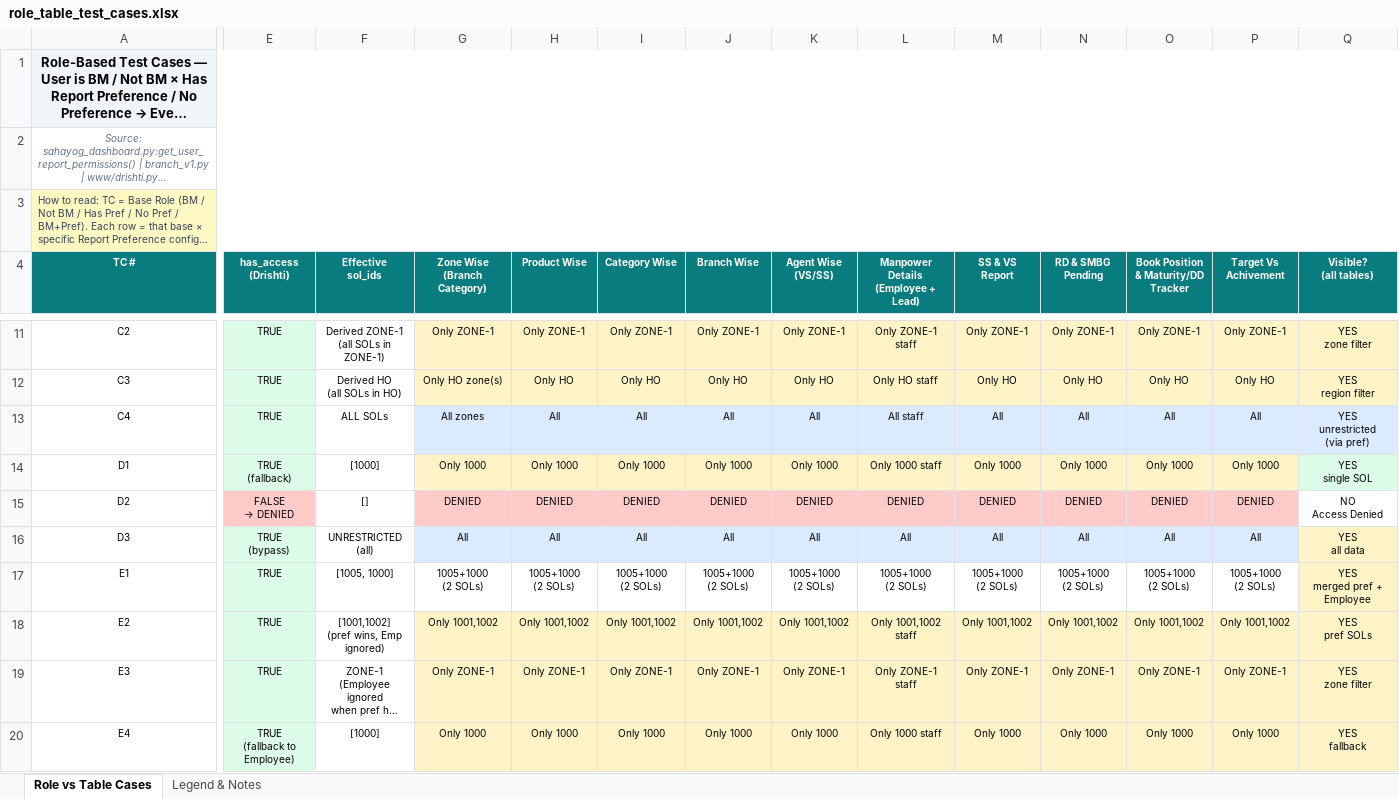
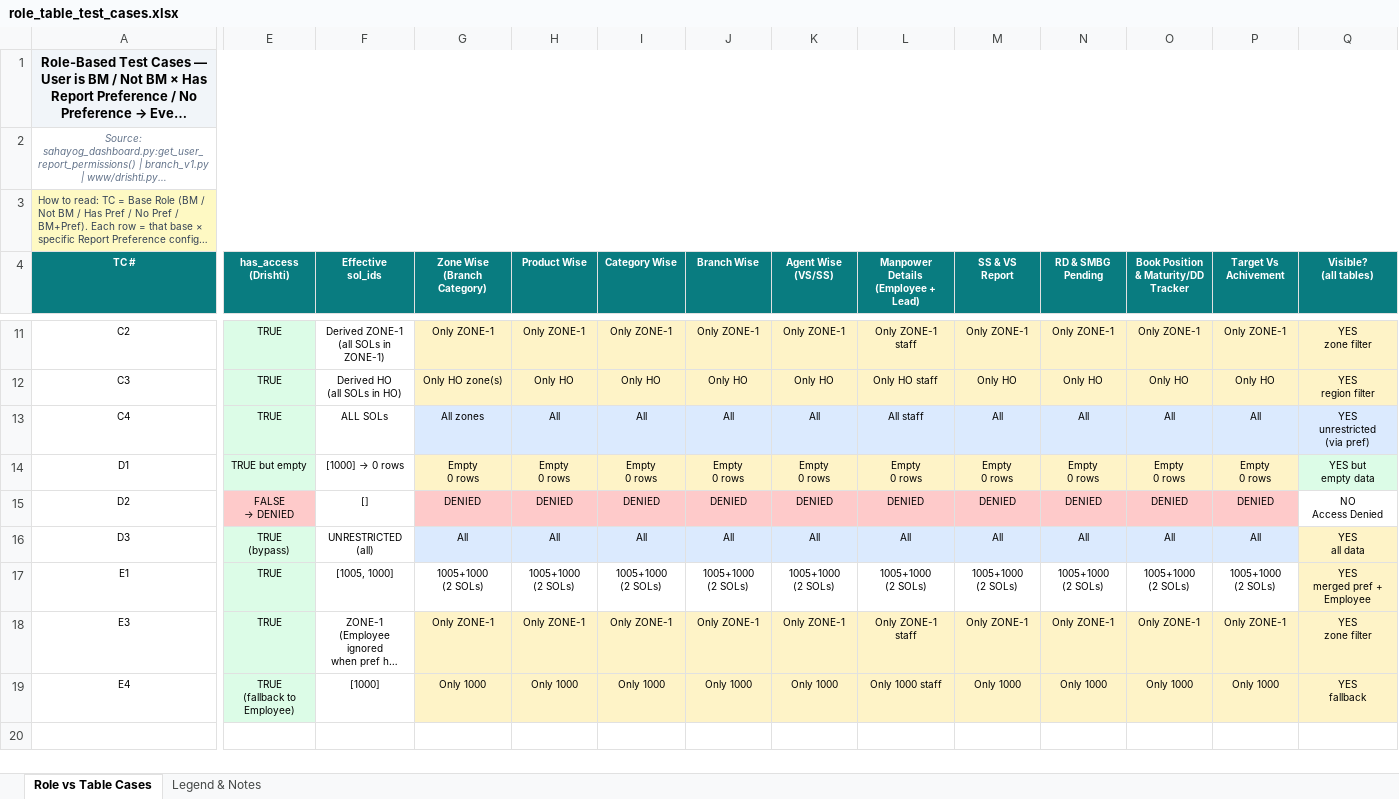
Before and after one commit to iamfaijank/fincbs_report, an Excel workbook: role_table_test_cases.xlsx, sheet Role vs Table Cases, drawn as a sheet; only a part is shown, gaps mark what is left out; long unchanged cells end in …; values as stored, in another font and other column widths than the file's, no borders; rows hold the shown columns only; ↵ is a line break in a cell; the diff names each change by its address in the sheet, - before the commit and + after, or states it on an @@ line.

Commit message:
chore: delete E2 (duplicate of E1) and update D1 to show empty data
- E2 removed: same scenario as E1 (BM + has pref sols), now only E1 remains
- D1 updated: BM no pref with sahayog_branch shows empty/0 rows data

```diff
--- a/role_table_test_cases.xlsx (sheet Role vs Table Cases)
+++ b/role_table_test_cases.xlsx (sheet Role vs Table Cases)
-E14 (has_access (Drishti)): TRUE ↵ (fallback)
+E14 (has_access (Drishti)): TRUE but empty
@@ F14 (Effective sol_ids): [1000] → [1000] → 0 rows @@
-G14 (Zone Wise (Branch Category)): Only 1000
+G14 (Zone Wise (Branch Category)): Empty ↵ 0 rows
-H14 (Product Wise): Only 1000
+H14 (Product Wise): Empty ↵ 0 rows
-I14 (Category Wise): Only 1000
+I14 (Category Wise): Empty ↵ 0 rows
-J14 (Branch Wise): Only 1000
+J14 (Branch Wise): Empty ↵ 0 rows
-K14 (Agent Wise (VS/SS)): Only 1000
+K14 (Agent Wise (VS/SS)): Empty ↵ 0 rows
-L14: Only 1000 staff
+L14: Empty ↵ 0 rows
-M14 (SS & VS Report): Only 1000
+M14 (SS & VS Report): Empty ↵ 0 rows
-N14 (RD & SMBG Pending): Only 1000
+N14 (RD & SMBG Pending): Empty ↵ 0 rows
-O14: Only 1000
+O14: Empty ↵ 0 rows
-P14 (Target Vs Achivement): Only 1000
+P14 (Target Vs Achivement): Empty ↵ 0 rows
-Q14 (Visible? (all tables)): YES ↵ single SOL
+Q14 (Visible? (all tables)): YES but ↵ empty data
-row 18: E2 | TRUE | [1001,1002] ↵ (pref wins, Emp ignored) | Only 1001,1002 | Only 1001,1002 | Only 1001,1002 | Only 1001,1002 | Only 1001,1002 | Only 1001,1002 staff | Only 1001,1002 | Only 1001,1002 | Only 1001,1002 | Only 1001,1002 | YES ↵ pref SOLs
```
